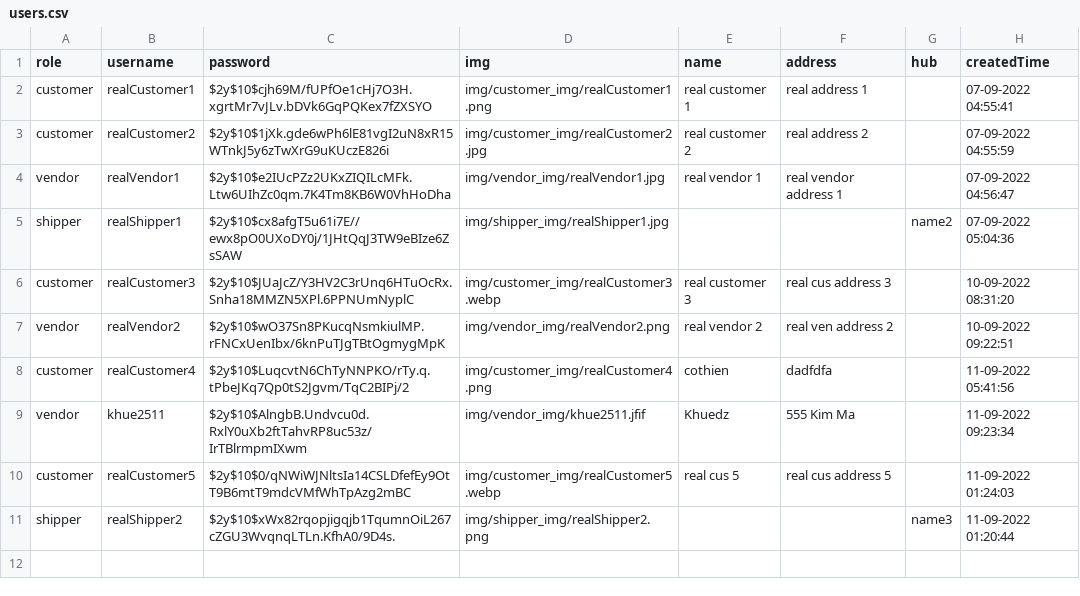
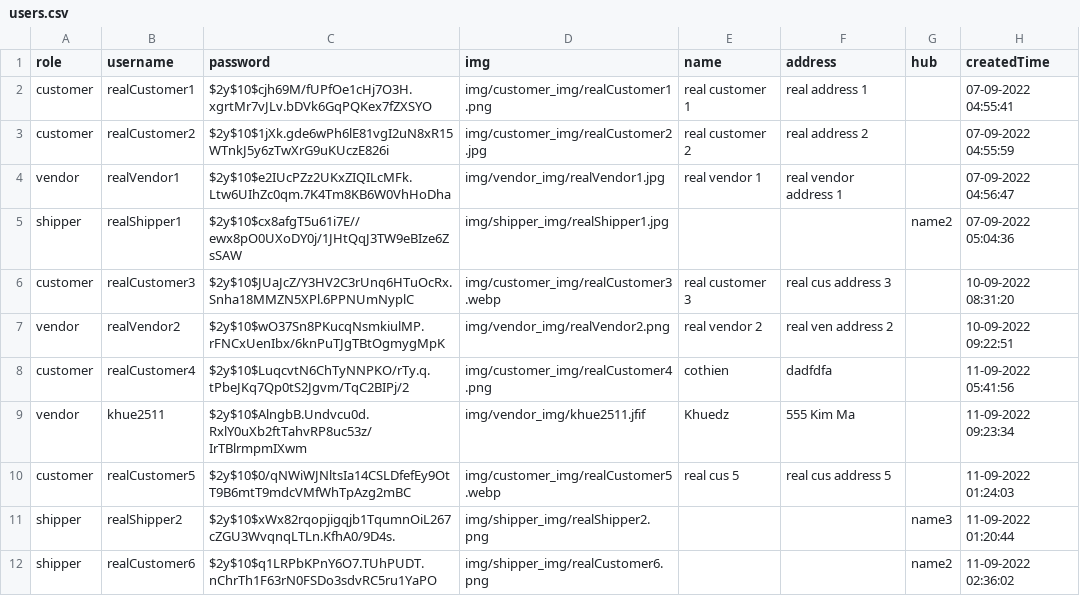
Before and after one commit to BaoHoangRmit/webprog-fullstack, a CSV file: root/data/users.csv, drawn as a sheet.

```diff
--- a/root/data/users.csv
+++ b/root/data/users.csv
@@ -11 +11,2 @@ customer,realCustomer5,$2y$10$0/qNWiWJNltsIa14CSLDfefEy9OtT9B6mtT9mdcVMfWhTpAzg2
 shipper,realShipper2,$2y$10$xWx82rqopjigqjb1TqumnOiL267cZGU3WvqnqLTLn.KfhA0/9D4s.,img/shipper_img/realShipper2.png,,,name3,"11-09-2022 01:20:44"
+shipper,realCustomer6,$2y$10$q1LRPbKPnY6O7.TUhPUDT.nChrTh1F63rN0FSDo3sdvRC5ru1YaPO,img/shipper_img/realCustomer6.png,,,name2,"11-09-2022 02:36:02"
```
Also changed, not shown: 12 other files.
